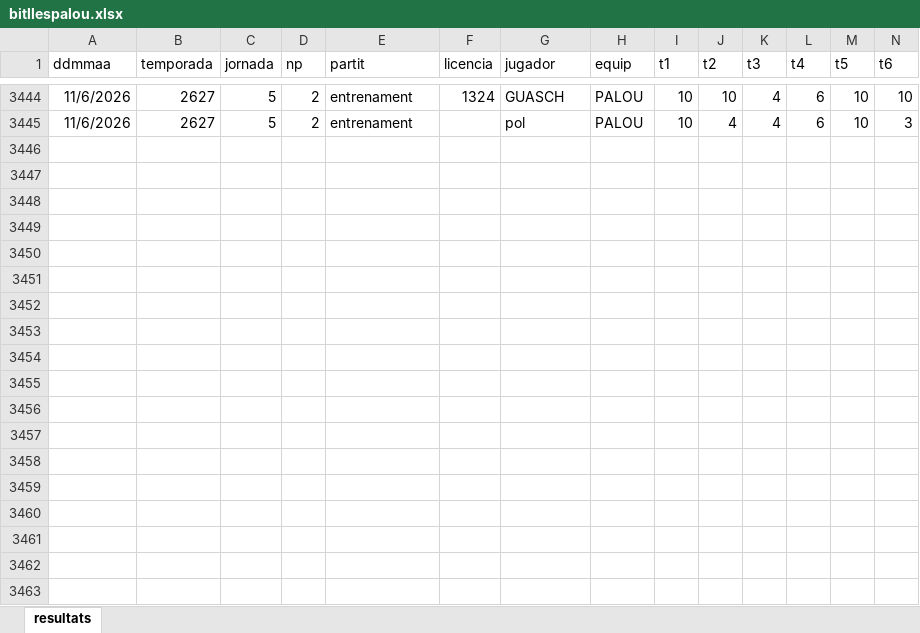
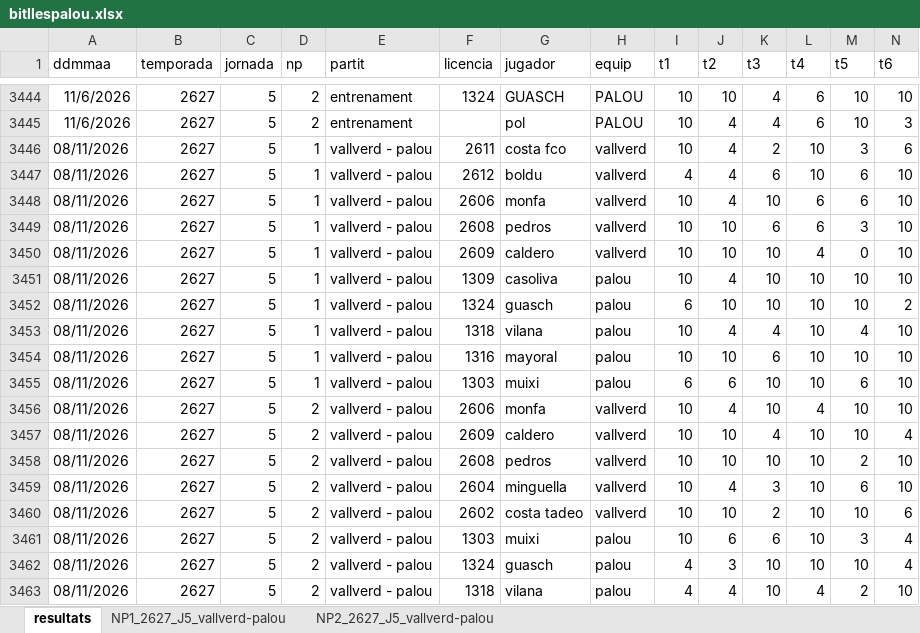
Before and after one commit to age19521952/bitllespalou, an Excel workbook: bitllespalou.xlsx, sheet resultats, drawn as a sheet; only a part is shown, gaps mark what is left out; values as stored, in another font and other column widths than the file's, no borders; rows hold the shown columns only; the diff covers the shown part only; the diff names each change by its address in the sheet, - before the commit and + after, or states it on an @@ line.

```diff
--- a/bitllespalou.xlsx (sheet resultats)
+++ b/bitllespalou.xlsx (sheet resultats)
+sheet tab: NP1_2627_J5_vallverd-palou
+sheet tab: NP2_2627_J5_vallverd-palou
+row 3446: 08/11/2026 | 2627 | 5 | 1 | vallverd - palou | 2611 | costa fco | vallverd | 10 | 4 | 2 | 10 | 3 | 6
+row 3447: 08/11/2026 | 2627 | 5 | 1 | vallverd - palou | 2612 | boldu | vallverd | 4 | 4 | 6 | 10 | 6 | 10
+row 3448: 08/11/2026 | 2627 | 5 | 1 | vallverd - palou | 2606 | monfa | vallverd | 10 | 4 | 10 | 6 | 6 | 10
+row 3449: 08/11/2026 | 2627 | 5 | 1 | vallverd - palou | 2608 | pedros | vallverd | 10 | 10 | 6 | 6 | 3 | 10
+row 3450: 08/11/2026 | 2627 | 5 | 1 | vallverd - palou | 2609 | caldero | vallverd | 10 | 10 | 10 | 4 | 0 | 10
+row 3451: 08/11/2026 | 2627 | 5 | 1 | vallverd - palou | 1309 | casoliva | palou | 10 | 4 | 10 | 10 | 10 | 10
+row 3452: 08/11/2026 | 2627 | 5 | 1 | vallverd - palou | 1324 | guasch | palou | 6 | 10 | 10 | 10 | 10 | 2
+row 3453: 08/11/2026 | 2627 | 5 | 1 | vallverd - palou | 1318 | vilana | palou | 10 | 4 | 4 | 10 | 4 | 10
+row 3454: 08/11/2026 | 2627 | 5 | 1 | vallverd - palou | 1316 | mayoral | palou | 10 | 10 | 6 | 10 | 10 | 10
+row 3455: 08/11/2026 | 2627 | 5 | 1 | vallverd - palou | 1303 | muixi | palou | 6 | 6 | 10 | 10 | 6 | 10
+row 3456: 08/11/2026 | 2627 | 5 | 2 | vallverd - palou | 2606 | monfa | vallverd | 10 | 4 | 10 | 4 | 10 | 10
+row 3457: 08/11/2026 | 2627 | 5 | 2 | vallverd - palou | 2609 | caldero | vallverd | 10 | 10 | 4 | 10 | 10 | 4
+row 3458: 08/11/2026 | 2627 | 5 | 2 | vallverd - palou | 2608 | pedros | vallverd | 10 | 10 | 10 | 10 | 2 | 10
+row 3459: 08/11/2026 | 2627 | 5 | 2 | vallverd - palou | 2604 | minguella | vallverd | 10 | 4 | 3 | 10 | 6 | 10
+row 3460: 08/11/2026 | 2627 | 5 | 2 | vallverd - palou | 2602 | costa tadeo | vallverd | 10 | 10 | 2 | 10 | 10 | 6
+row 3461: 08/11/2026 | 2627 | 5 | 2 | vallverd - palou | 1303 | muixi | palou | 10 | 6 | 6 | 10 | 3 | 4
+row 3462: 08/11/2026 | 2627 | 5 | 2 | vallverd - palou | 1324 | guasch | palou | 4 | 3 | 10 | 10 | 10 | 4
+row 3463: 08/11/2026 | 2627 | 5 | 2 | vallverd - palou | 1318 | vilana | palou | 4 | 4 | 10 | 4 | 2 | 10
```
Also changed, not shown: 2 added rows elsewhere in this sheet.
